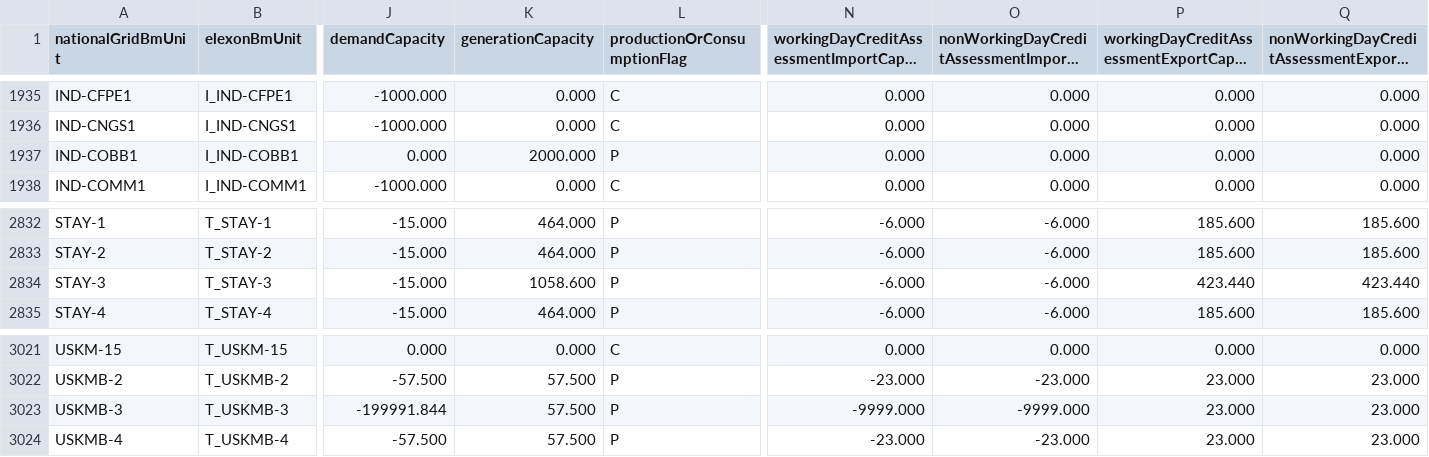
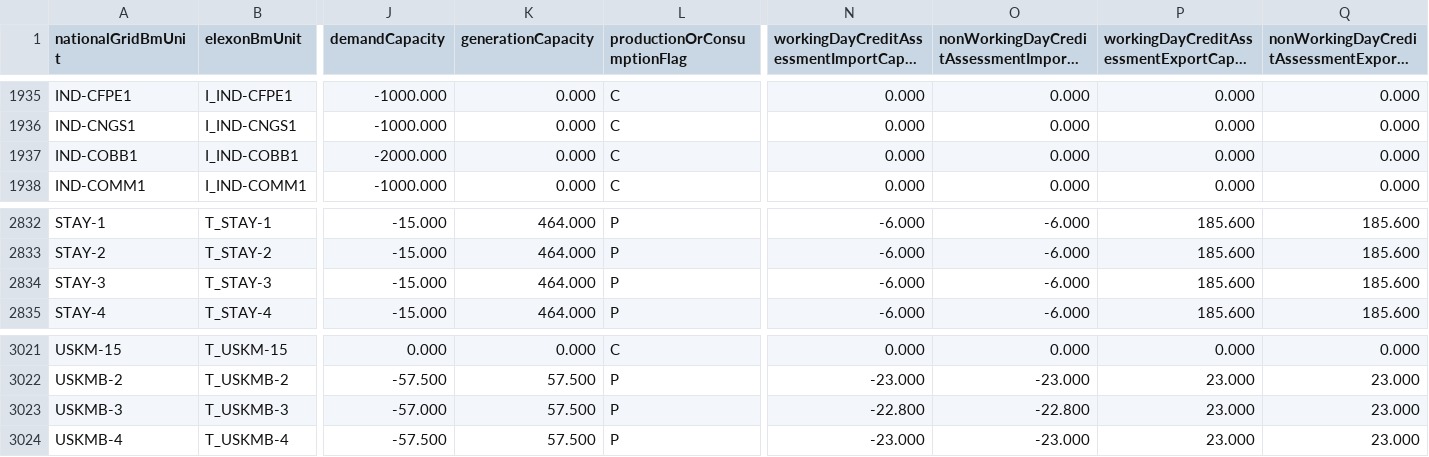
Before and after one commit to e-zaline/power-plant-explorer, a CSV file: data/unit list/elexon/ElexonUnits.csv, drawn as a sheet; only a part is shown, gaps mark what is left out; long unchanged cells end in …; the diff names each change by its address in the sheet, - before the commit and + after, or states it on an @@ line.

```diff
--- a/data/unit list/elexon/ElexonUnits.csv
+++ b/data/unit list/elexon/ElexonUnits.csv
-J1937 (demandCapacity): 0.000
+J1937 (demandCapacity): -2000.000
-K1937 (generationCapacity): 2000.000
+K1937 (generationCapacity): 0.000
-L1937 (productionOrConsumptionFlag): P
+L1937 (productionOrConsumptionFlag): C
-K2834 (generationCapacity): 1058.600
+K2834 (generationCapacity): 464.000
-P2834: 423.440
+P2834: 185.600
-Q2834: 423.440
+Q2834: 185.600
-J3023 (demandCapacity): -199991.844
+J3023 (demandCapacity): -57.000
-N3023: -9999.000
+N3023: -22.800
-O3023: -9999.000
+O3023: -22.800
```
Also changed, not shown: 3 other files.
